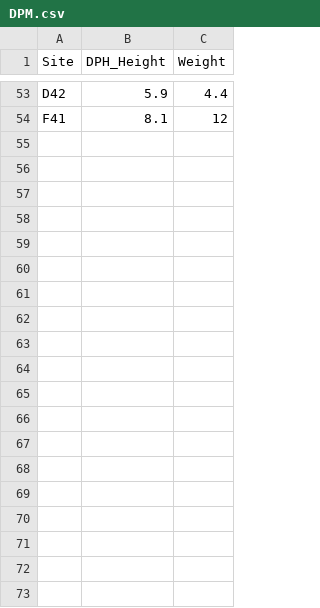
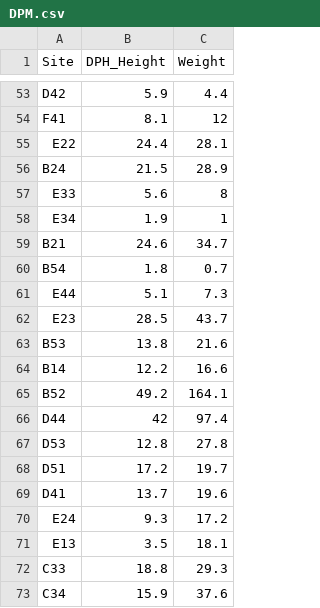
Before and after one commit to TESS-Laboratory/Gumbo_et_al_managing_bush_encroachment, a CSV file: DATA/DPM.csv, drawn as a sheet; only a part is shown, gaps mark what is left out; the diff covers the shown part only; the diff names each change by its address in the sheet, - before the commit and + after, or states it on an @@ line.

```diff
--- a/DATA/DPM.csv
+++ b/DATA/DPM.csv
+row 55: E22 | 24.4 | 28.1
+row 56: B24 | 21.5 | 28.9
+row 57: E33 | 5.6 | 8
+row 58: E34 | 1.9 | 1
+row 59: B21 | 24.6 | 34.7
+row 60: B54 | 1.8 | 0.7
+row 61: E44 | 5.1 | 7.3
+row 62: E23 | 28.5 | 43.7
+row 63: B53 | 13.8 | 21.6
+row 64: B14 | 12.2 | 16.6
+row 65: B52 | 49.2 | 164.1
+row 66: D44 | 42 | 97.4
+row 67: D53 | 12.8 | 27.8
+row 68: D51 | 17.2 | 19.7
+row 69: D41 | 13.7 | 19.6
+row 70: E24 | 9.3 | 17.2
+row 71: E13 | 3.5 | 18.1
+row 72: C33 | 18.8 | 29.3
+row 73: C34 | 15.9 | 37.6
```
Also changed, not shown: 21 added rows elsewhere in this file, 8 other files.
